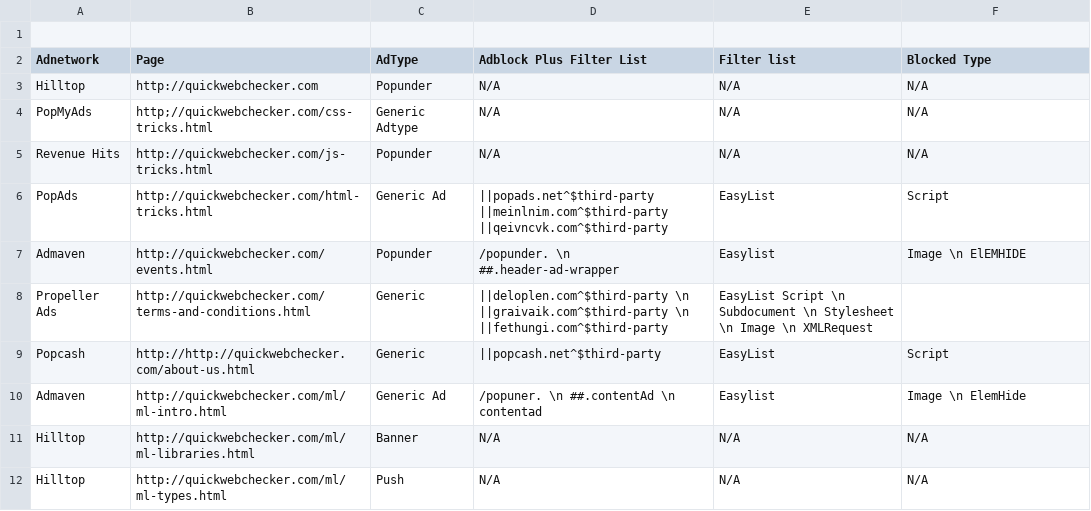
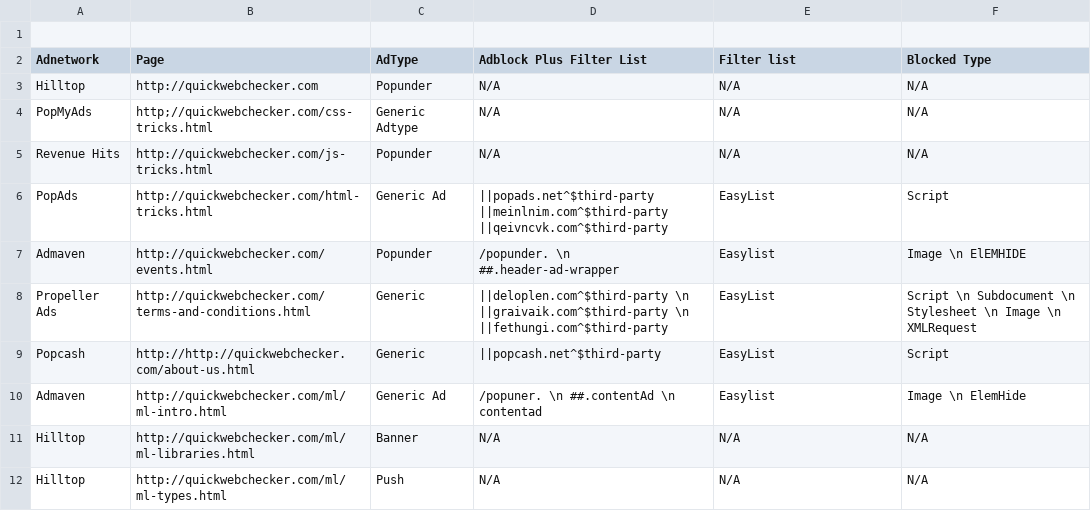
Before and after one commit to Jaafar-G/WebSecurityResearch, a CSV file: docs/adblockplus_blocking_adnetwork-metrics.csv, drawn as a sheet; only a part is shown.

Commit message:
Update adblockplus_blocking_adnetwork-metrics.csv

```diff
--- a/docs/adblockplus_blocking_adnetwork-metrics.csv
+++ b/docs/adblockplus_blocking_adnetwork-metrics.csv
@@ -7,3 +7,3 @@ PopAds, http://quickwebchecker.com/html-tricks.html, Generic Ad, ||popads.net^$t
 Admaven, http://quickwebchecker.com/events.html,Popunder, /popunder. \n ##.header-ad-wrapper, Easylist, Image \n ElEMHIDE
-Propeller Ads, http://quickwebchecker.com/terms-and-conditions.html, Generic, ||deloplen.com^$third-party \n ||graivaik.com^$third-party \n ||fethungi.com^$third-party, EasyList Script \n Subdocument \n Stylesheet \n Image \n XMLRequest
+Propeller Ads, http://quickwebchecker.com/terms-and-conditions.html, Generic, ||deloplen.com^$third-party \n ||graivaik.com^$third-party \n ||fethungi.com^$third-party, EasyList, Script \n Subdocument \n Stylesheet \n Image \n XMLRequest
 Popcash, http://http://quickwebchecker.com/about-us.html, Generic, ||popcash.net^$third-party, EasyList, Script
```
